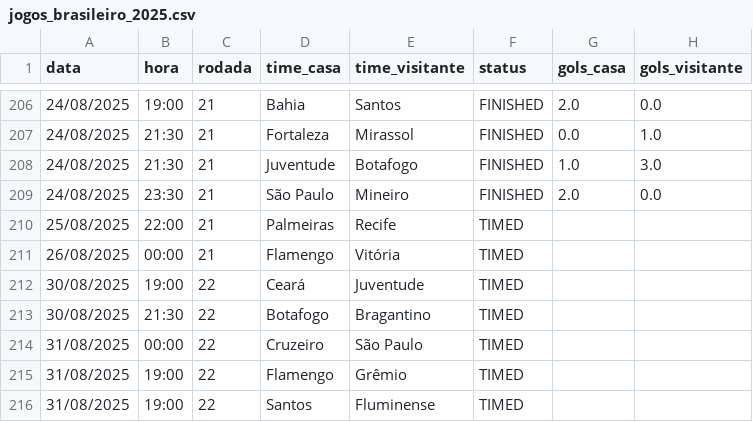
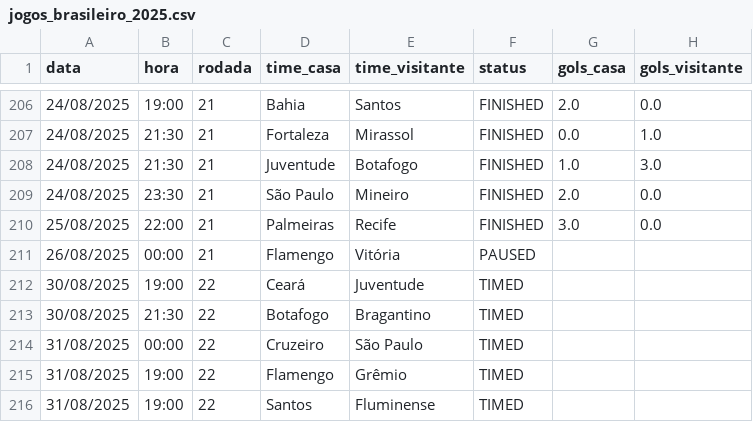
Before and after one commit to tlvzz/BR2025, a CSV file: dados/jogos_brasileiro_2025.csv, drawn as a sheet; only a part is shown, gaps mark what is left out.

```diff
--- a/dados/jogos_brasileiro_2025.csv
+++ b/dados/jogos_brasileiro_2025.csv
@@ -209,4 +209,4 @@ data,hora,rodada,time_casa,time_visitante,status,gols_casa,gols_visitante
 24/08/2025,23:30,21,São Paulo,Mineiro,FINISHED,2.0,0.0
-25/08/2025,22:00,21,Palmeiras,Recife,TIMED,,
-26/08/2025,00:00,21,Flamengo,Vitória,TIMED,,
+25/08/2025,22:00,21,Palmeiras,Recife,FINISHED,3.0,0.0
+26/08/2025,00:00,21,Flamengo,Vitória,PAUSED,,
 30/08/2025,19:00,22,Ceará,Juventude,TIMED,,
```
